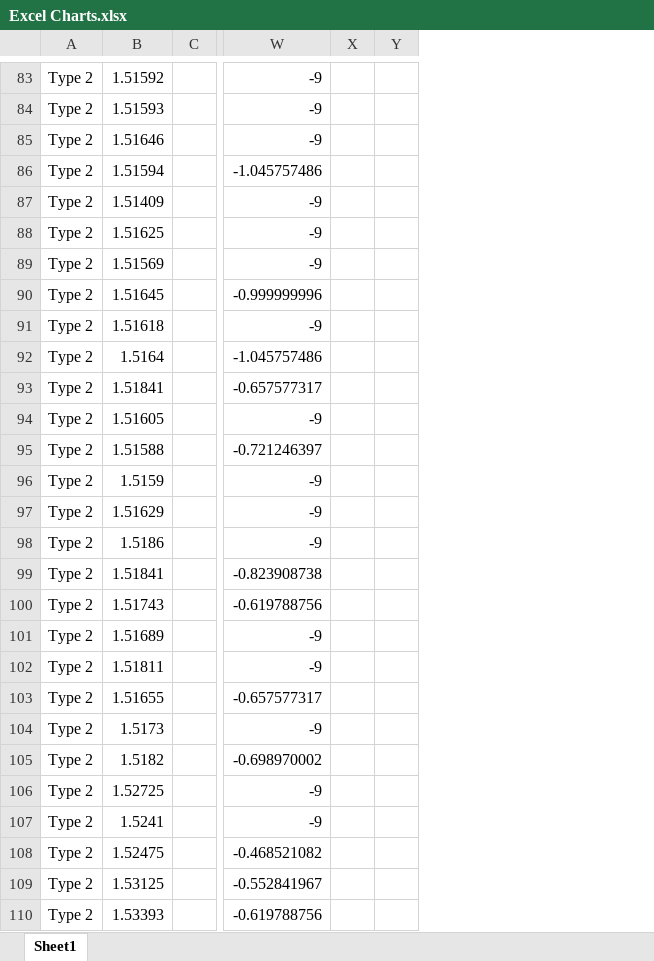
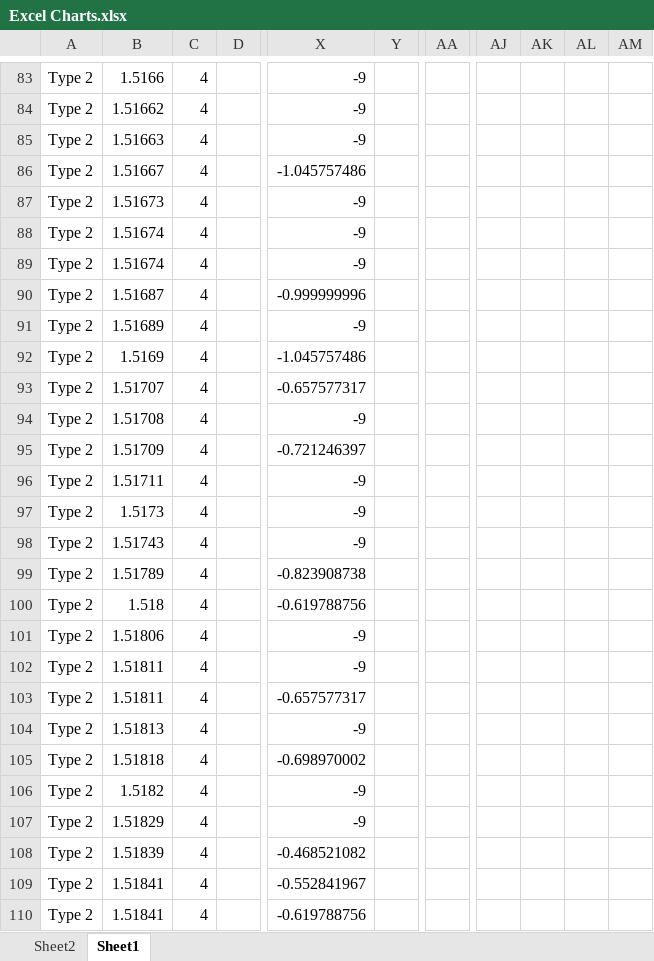
Before and after one commit to rlisbona/MSDS-6372-Project-2--Glass, an Excel workbook: Analysis/Excel Charts.xlsx, sheet Sheet1, drawn as a sheet; only a part is shown, gaps mark what is left out; values as stored, in another font and other column widths than the file's, no borders; charts and pictures not drawn; removed rows and columns are numbered as before the commit, all else as after; the diff covers the shown part only; the diff names each change by its address in the sheet, - before the commit and + after, or states it on an @@ line.

```diff
--- a/Analysis/Excel Charts.xlsx (sheet Sheet1)
+++ b/Analysis/Excel Charts.xlsx (sheet Sheet1)
+sheet tab: Sheet2
+column C, rows 83-110: all 4
-column X, empty
+column AA, empty
+column AJ, empty
+column AK, empty
+column AL, empty
+column AM, empty
-B83: 1.51592
+B83: 1.5166
-B84: 1.51593
+B84: 1.51662
-B85: 1.51646
+B85: 1.51663
-B86: 1.51594
+B86: 1.51667
-B87: 1.51409
+B87: 1.51673
-B88: 1.51625
+B88: 1.51674
-B89: 1.51569
+B89: 1.51674
-B90: 1.51645
+B90: 1.51687
-B91: 1.51618
+B91: 1.51689
-B92: 1.5164
+B92: 1.5169
-B93: 1.51841
+B93: 1.51707
-B94: 1.51605
+B94: 1.51708
-B95: 1.51588
+B95: 1.51709
-B96: 1.5159
+B96: 1.51711
-B97: 1.51629
+B97: 1.5173
-B98: 1.5186
+B98: 1.51743
-B99: 1.51841
+B99: 1.51789
-B100: 1.51743
+B100: 1.518
-B101: 1.51689
+B101: 1.51806
-B103: 1.51655
+B103: 1.51811
-B104: 1.5173
+B104: 1.51813
-B105: 1.5182
+B105: 1.51818
-B106: 1.52725
+B106: 1.5182
-B107: 1.5241
+B107: 1.51829
-B108: 1.52475
+B108: 1.51839
-B109: 1.53125
+B109: 1.51841
-B110: 1.53393
+B110: 1.51841
```
Also changed, not shown: 337 edited cells elsewhere in this sheet, formulas that keep their value, charts or pictures, 2 other files.
